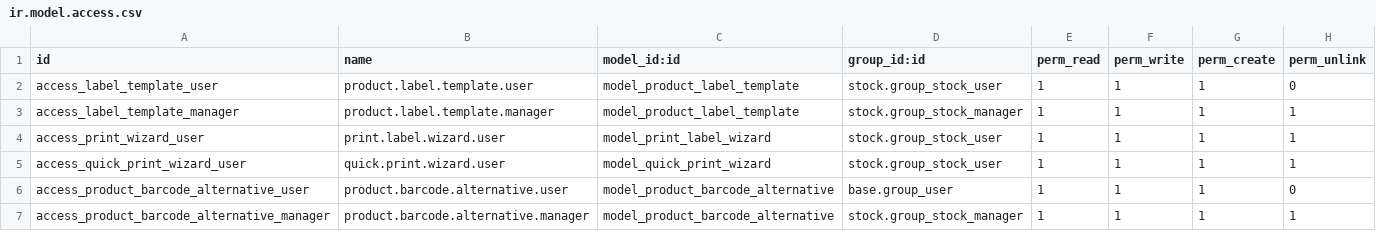
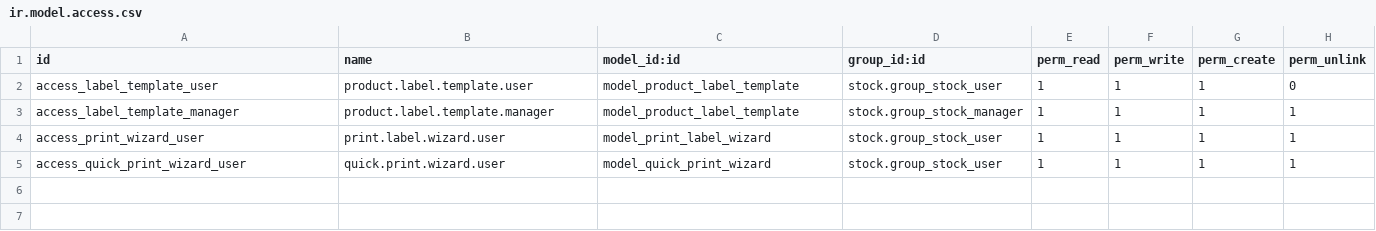
Before and after one commit to alhamza7/omarware, a CSV file: addons/product_label_designer/security/ir.model.access.csv, drawn as a sheet.

```diff
--- a/addons/product_label_designer/security/ir.model.access.csv
+++ b/addons/product_label_designer/security/ir.model.access.csv
@@ -5,3 +5 @@ access_print_wizard_user,print.label.wizard.user,model_print_label_wizard,stock.
 access_quick_print_wizard_user,quick.print.wizard.user,model_quick_print_wizard,stock.group_stock_user,1,1,1,1
-access_product_barcode_alternative_user,product.barcode.alternative.user,model_product_barcode_alternative,base.group_user,1,1,1,0
-access_product_barcode_alternative_manager,product.barcode.alternative.manager,model_product_barcode_alternative,stock.group_stock_manager,1,1,1,1
```
Also changed, not shown: 3 other files.
